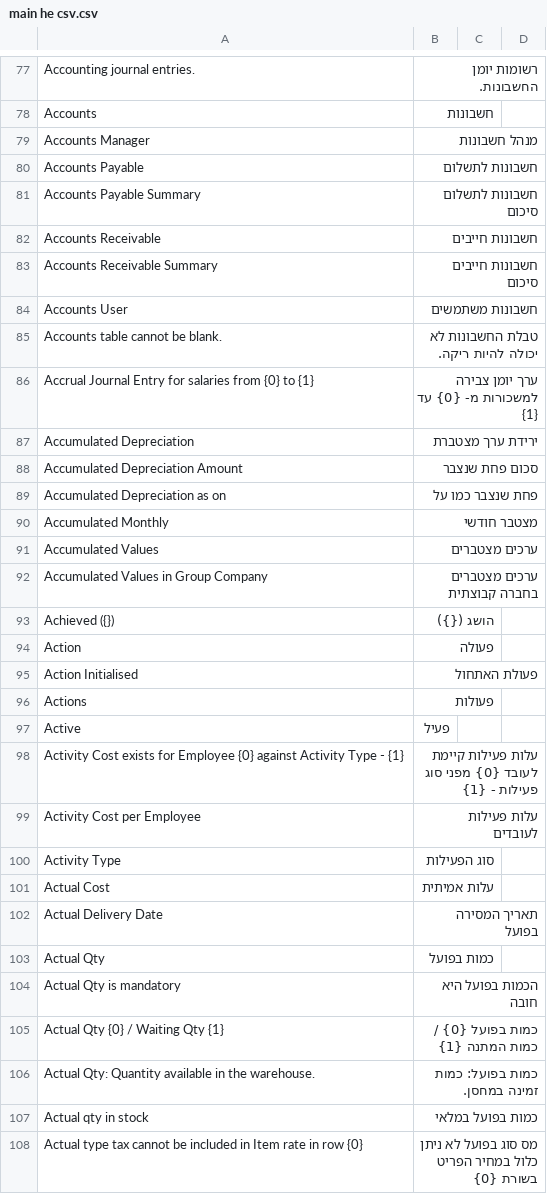
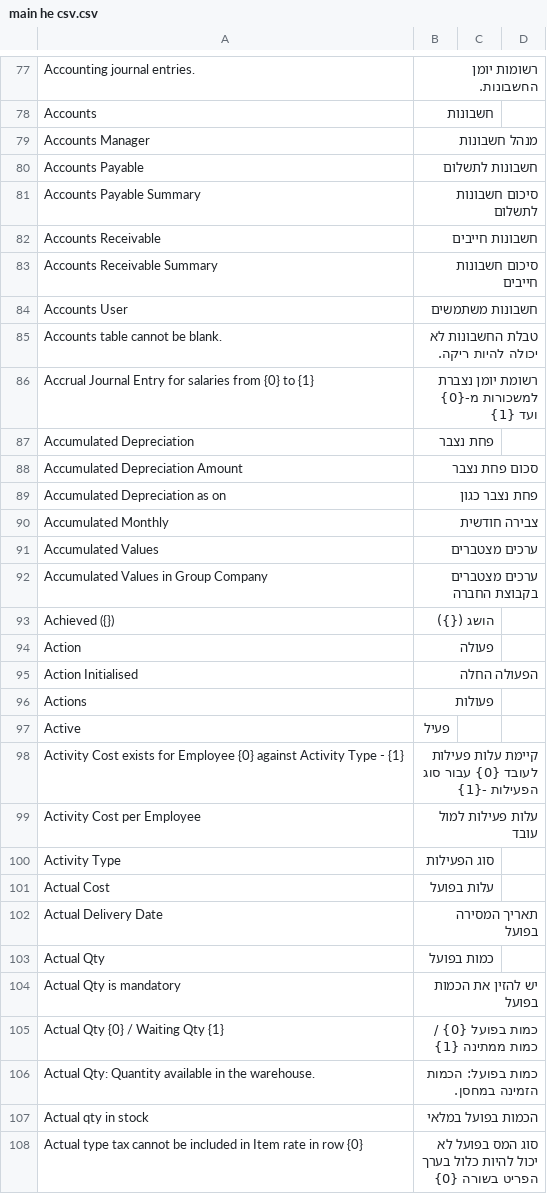
Before and after one commit to srayafri/translations-for-ERPnext, a CSV file: main he csv.csv, drawn as a sheet; only a part is shown, gaps mark what is left out; the diff covers the shown part only.

Commit message:
Update main he csv.csv

```diff
--- a/main he csv.csv
+++ b/main he csv.csv
@@ -82,29 +82,29 @@ Accounts Manager,מנהל חשבונות,
 Accounts Payable,חשבונות לתשלום,
-Accounts Payable Summary,חשבונות לתשלום סיכום,
+Accounts Payable Summary,סיכום חשבונות לתשלום,
 Accounts Receivable,חשבונות חייבים,
-Accounts Receivable Summary,חשבונות חייבים סיכום,
+Accounts Receivable Summary,סיכום חשבונות חייבים,
 Accounts User,חשבונות משתמשים,
 Accounts table cannot be blank.,טבלת החשבונות לא יכולה להיות ריקה.,
-Accrual Journal Entry for salaries from {0} to {1},ערך יומן צבירה למשכורות מ- {0} עד {1},
-Accumulated Depreciation,ירידת ערך מצטברת,
-Accumulated Depreciation Amount,סכום פחת שנצבר,
-Accumulated Depreciation as on,פחת שנצבר כמו על,
-Accumulated Monthly,מצטבר חודשי,
+Accrual Journal Entry for salaries from {0} to {1},רשומת יומן נצברת למשכורות מ-{0} ועד {1},
+Accumulated Depreciation,פחת נצבר,
+Accumulated Depreciation Amount,סכום פחת נצבר,
+Accumulated Depreciation as on,פחת נצבר כגון,
+Accumulated Monthly,צבירה חודשית,
 Accumulated Values,ערכים מצטברים,
-Accumulated Values in Group Company,ערכים מצטברים בחברה קבוצתית,
+Accumulated Values in Group Company,ערכים מצטברים בקבוצת החברה,
 Achieved ({}),הושג ({}),
 Action,פעולה,
-Action Initialised,פעולת האתחול,
+Action Initialised,הפעולה החלה,
 Actions,פעולות,
 Active,פעיל,
-Activity Cost exists for Employee {0} against Activity Type - {1},עלות פעילות קיימת לעובד {0} מפני סוג פעילות - {1},
-Activity Cost per Employee,עלות פעילות לעובדים,
+Activity Cost exists for Employee {0} against Activity Type - {1},קיימת עלות פעילות לעובד {0} עבור סוג הפעילות -{1},
+Activity Cost per Employee,עלות פעילות למול עובד,
 Activity Type,סוג הפעילות,
-Actual Cost,עלות אמיתית,
+Actual Cost,עלות בפועל,
 Actual Delivery Date,תאריך המסירה בפועל,
 Actual Qty,כמות בפועל,
-Actual Qty is mandatory,הכמות בפועל היא חובה,
-Actual Qty {0} / Waiting Qty {1},כמות בפועל {0} / כמות המתנה {1},
-Actual Qty: Quantity available in the warehouse.,כמות בפועל: כמות זמינה במחסן.,
-Actual qty in stock,כמות בפועל במלאי,
-Actual type tax cannot be included in Item rate in row {0},מס סוג בפועל לא ניתן כלול במחיר הפריט בשורת {0},
+Actual Qty is mandatory,יש להזין את הכמות בפועל,
+Actual Qty {0} / Waiting Qty {1},כמות בפועל {0} / כמות ממתינה {1},
+Actual Qty: Quantity available in the warehouse.,כמות בפועל: הכמות הזמינה במחסן.,
+Actual qty in stock,הכמות בפועל במלאי,
+Actual type tax cannot be included in Item rate in row {0},סוג המס בפועל לא יכול להיות כלול בערך הפריט בשורה {0},
```
Also changed, not shown: 10 edited cells elsewhere in this file.
